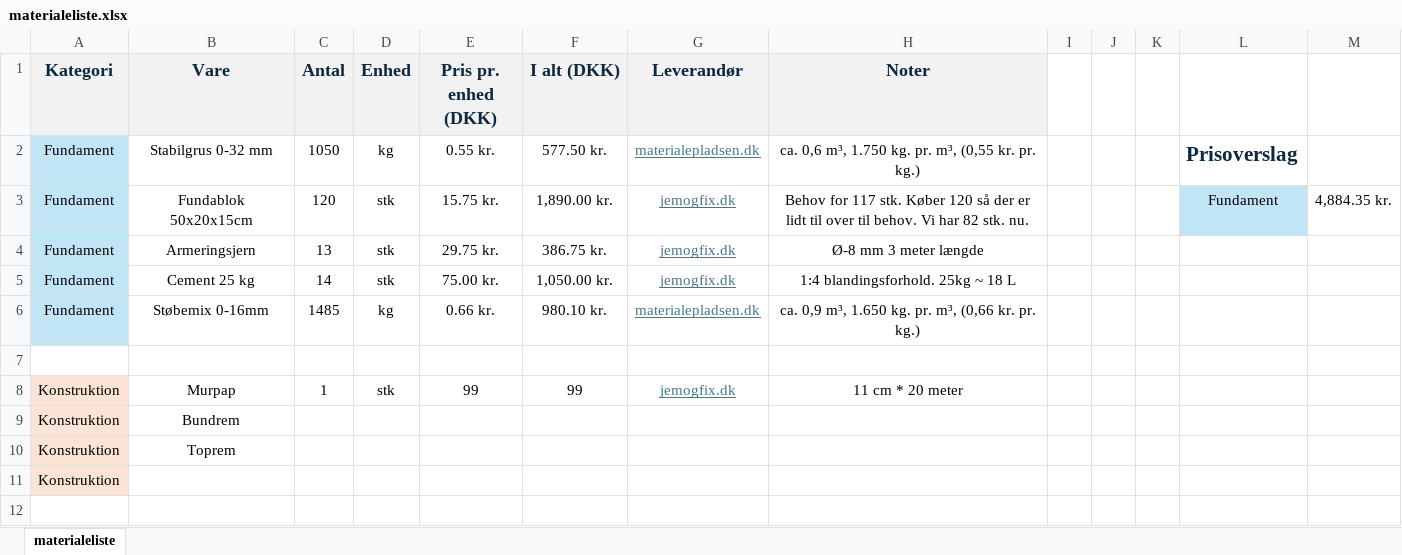
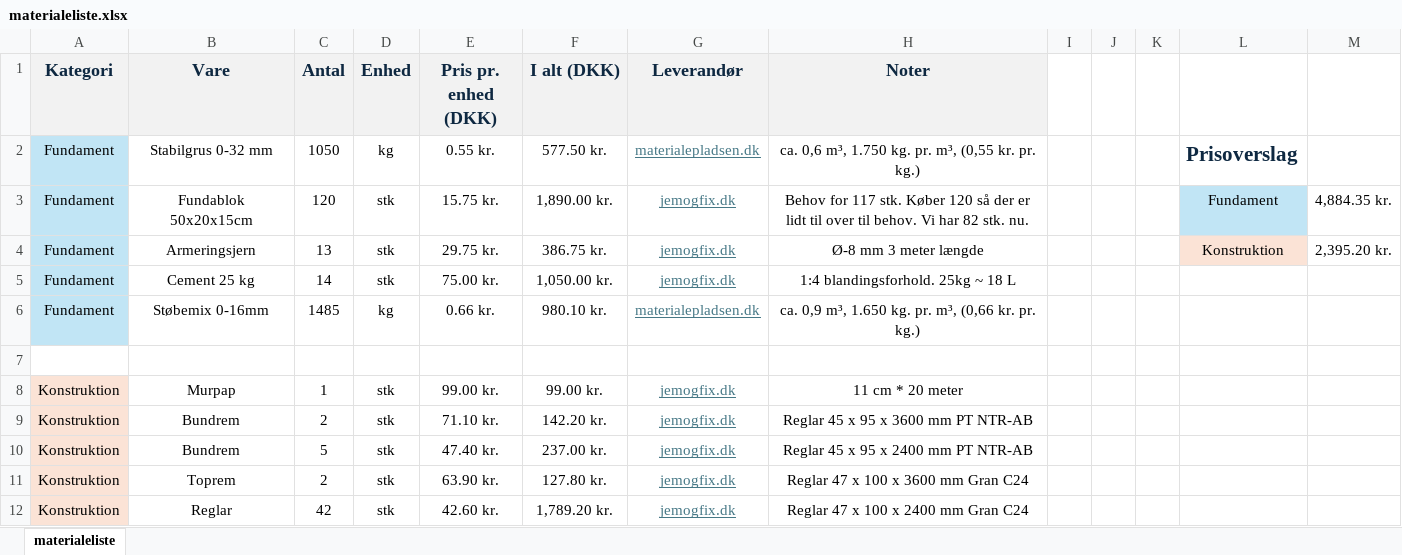
Before and after one commit to KasperBaun/RabbitHouse, an Excel workbook: docs/v3/materialeliste.xlsx, sheet materialeliste, drawn as a sheet; values as stored, in another font and other column widths than the file's, no borders; removed rows and columns are numbered as before the commit, all else as after; the diff names each change by its address in the sheet, - before the commit and + after, or states it on an @@ line.

Commit message:
konstruktionskelet

```diff
--- a/docs/v3/materialeliste.xlsx (sheet materialeliste)
+++ b/docs/v3/materialeliste.xlsx (sheet materialeliste)
-L4: (empty)
+L4: Konstruktion
-L4 fill: none
+L4 fill: #FBE3D6
-M4: (empty)
+M4: 2,395.20 kr.
-E8 (Pris pr. enhed (DKK)): 99
+E8 (Pris pr. enhed (DKK)): 99.00 kr.
-F8 (I alt (DKK)): 99
+F8 (I alt (DKK)): 99.00 kr.
-row 9: Konstruktion | Bundrem
-row 10: Konstruktion | Toprem
-row 11: Konstruktion
+row 9: Konstruktion | Bundrem | 2 | stk | 71.10 kr. | 142.20 kr. | jemogfix.dk | Reglar 45 x 95 x 3600 mm PT NTR-AB
+row 10: Konstruktion | Bundrem | 5 | stk | 47.40 kr. | 237.00 kr. | jemogfix.dk | Reglar 45 x 95 x 2400 mm PT NTR-AB
+row 11: Konstruktion | Toprem | 2 | stk | 63.90 kr. | 127.80 kr. | jemogfix.dk | Reglar 47 x 100 x 3600 mm Gran C24
+row 12: Konstruktion | Reglar | 42 | stk | 42.60 kr. | 1,789.20 kr. | jemogfix.dk | Reglar 47 x 100 x 2400 mm Gran C24
```
Also changed, not shown: 1 other file.
